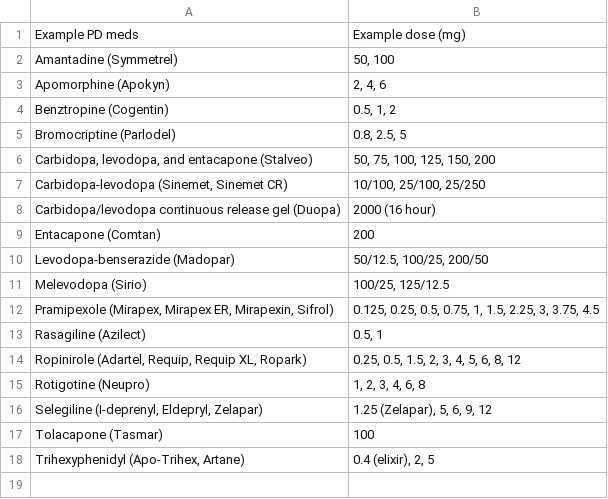
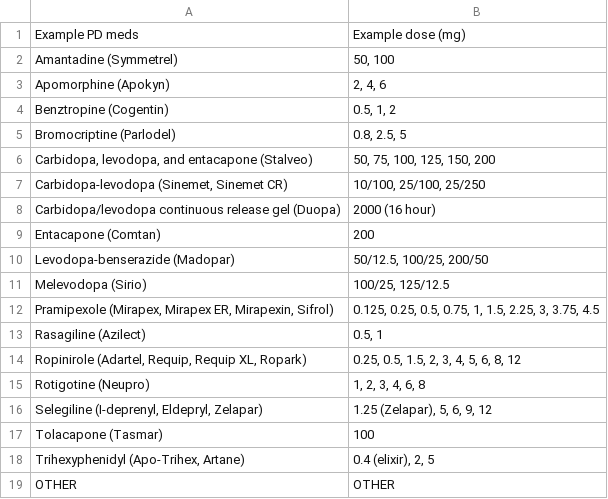
Before and after one commit to zad/HopkinsPD_Android, a CSV file: assets/Meds_Log.csv, drawn as a sheet.

```diff
--- a/assets/Meds_Log.csv
+++ b/assets/Meds_Log.csv
@@ -18 +18,2 @@ Tolacapone (Tasmar),100
 "Trihexyphenidyl (Apo-Trihex, Artane)","0.4 (elixir), 2, 5"
+OTHER,OTHER
```
Also changed, not shown: 8 other files.
